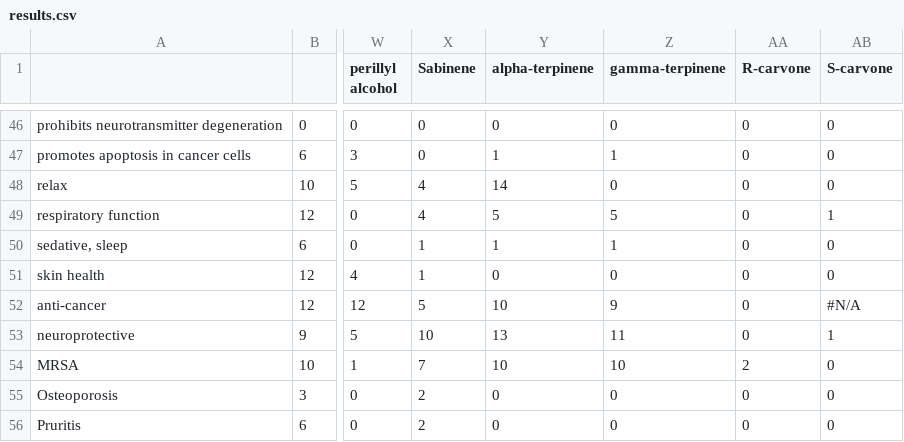
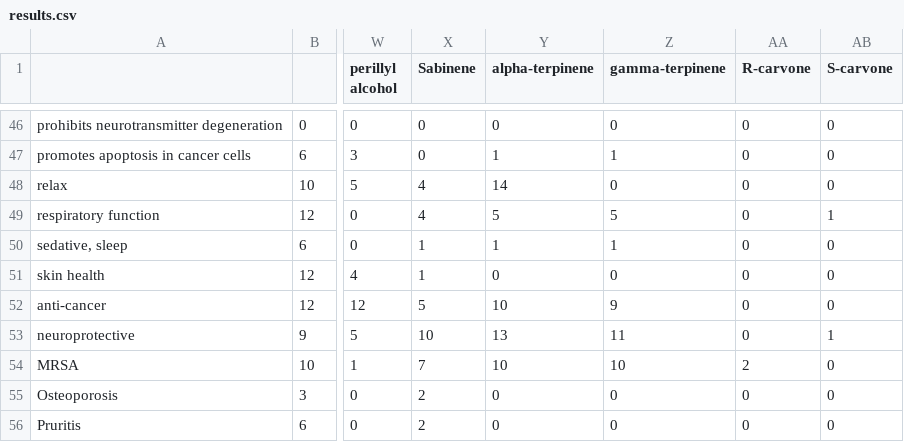
Before and after one commit to Terpedia/terpmed, a CSV file: data/results.csv, drawn as a sheet; only a part is shown, gaps mark what is left out; the diff covers the shown part only; the diff names each change by its address in the sheet, - before the commit and + after, or states it on an @@ line.

```diff
--- a/data/results.csv
+++ b/data/results.csv
-AB52 (S-carvone): #N/A
+AB52 (S-carvone): 0
```
Also changed, not shown: 15 edited cells elsewhere in this file, public/results.csv, 2 other files.
